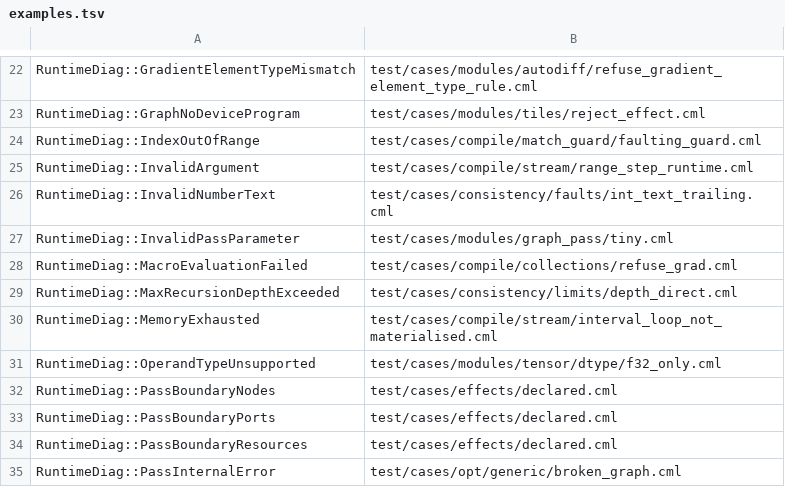
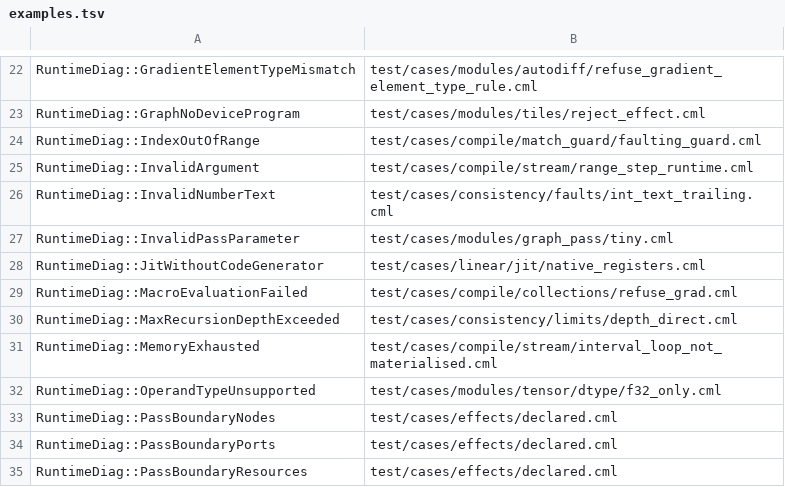
Before and after one commit to OpenCML/Camel, a TSV file: diagnostics/examples.tsv, drawn as a sheet; only a part is shown, gaps mark what is left out; the shorter side is filled out with more unchanged rows.

```diff
--- a/diagnostics/examples.tsv
+++ b/diagnostics/examples.tsv
@@ -27,2 +27,3 @@ RuntimeDiag::InvalidNumberText	test/cases/consistency/faults/int_text_trailing.c
 RuntimeDiag::InvalidPassParameter	test/cases/modules/graph_pass/tiny.cml
+RuntimeDiag::JitWithoutCodeGenerator	test/cases/linear/jit/native_registers.cml
 RuntimeDiag::MacroEvaluationFailed	test/cases/compile/collections/refuse_grad.cml
```
Also changed, not shown: diagnostics/registry.tsv, 3 other files.
